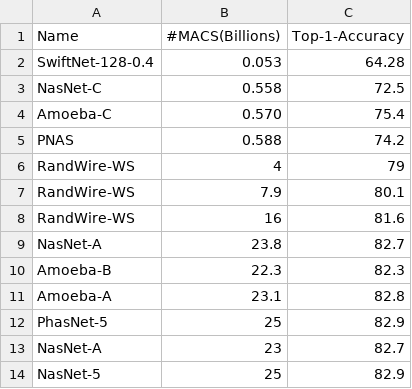
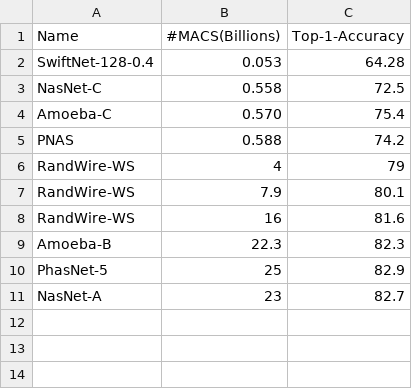
Before and after one commit to saman-aghazadeh/NeuralNetsPerformances, a CSV file: irregular.csv, drawn as a sheet; the diff names each change by its address in the sheet, - before the commit and + after, or states it on an @@ line.

Commit message:
Update irregular.csv

```diff
--- a/irregular.csv
+++ b/irregular.csv
-row 9: NasNet-A | 23.8 | 82.7
-row 11: Amoeba-A | 23.1 | 82.8
-row 14: NasNet-5 | 25 | 82.9
```
